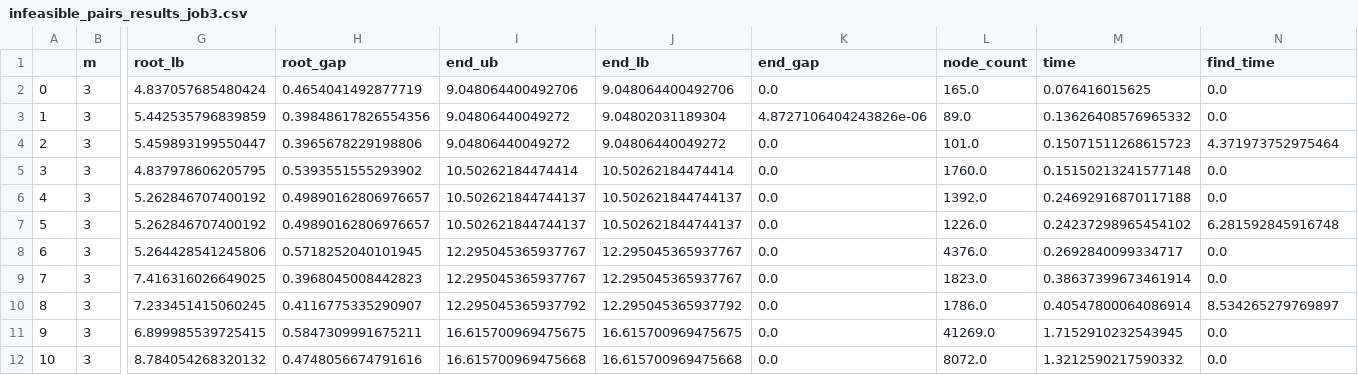
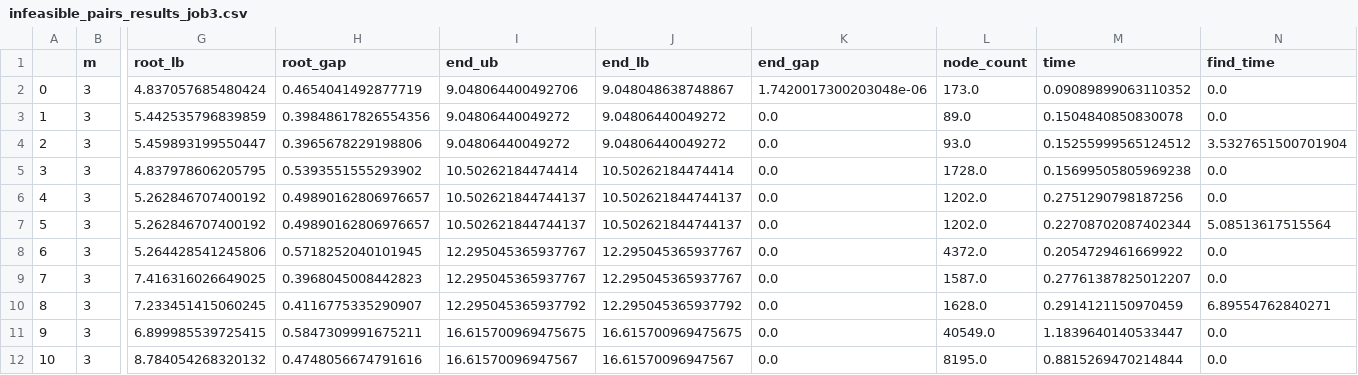
Before and after one commit to AtomXT/QP_indicator, a CSV file: experiments_results/infeasible_pairs_results_job3.csv, drawn as a sheet; only a part is shown, gaps mark what is left out; the diff covers the shown part only; the diff names each change by its address in the sheet, - before the commit and + after, or states it on an @@ line.

```diff
--- a/experiments_results/infeasible_pairs_results_job3.csv
+++ b/experiments_results/infeasible_pairs_results_job3.csv
-J2 (end_lb): 9.048064400492706
+J2 (end_lb): 9.048048638748867
-K2 (end_gap): 0.0
+K2 (end_gap): 1.7420017300203048e-06
-L2 (node_count): 165.0
+L2 (node_count): 173.0
-M2 (time): 0.076416015625
+M2 (time): 0.09089899063110352
-J3 (end_lb): 9.04802031189304
+J3 (end_lb): 9.04806440049272
-K3 (end_gap): 4.8727106404243826e-06
+K3 (end_gap): 0.0
-M3 (time): 0.13626408576965332
+M3 (time): 0.1504840850830078
-L4 (node_count): 101.0
+L4 (node_count): 93.0
-M4 (time): 0.15071511268615723
+M4 (time): 0.15255999565124512
-N4 (find_time): 4.371973752975464
+N4 (find_time): 3.5327651500701904
-L5 (node_count): 1760.0
+L5 (node_count): 1728.0
-M5 (time): 0.15150213241577148
+M5 (time): 0.15699505805969238
-L6 (node_count): 1392.0
+L6 (node_count): 1202.0
-M6 (time): 0.24692916870117188
+M6 (time): 0.2751290798187256
-L7 (node_count): 1226.0
+L7 (node_count): 1202.0
-M7 (time): 0.24237298965454102
+M7 (time): 0.22708702087402344
-N7 (find_time): 6.281592845916748
+N7 (find_time): 5.08513617515564
-L8 (node_count): 4376.0
+L8 (node_count): 4372.0
-M8 (time): 0.2692840099334717
+M8 (time): 0.2054729461669922
-L9 (node_count): 1823.0
+L9 (node_count): 1587.0
-M9 (time): 0.38637399673461914
+M9 (time): 0.27761387825012207
-L10 (node_count): 1786.0
+L10 (node_count): 1628.0
-M10 (time): 0.40547800064086914
+M10 (time): 0.2914121150970459
-N10 (find_time): 8.534265279769897
+N10 (find_time): 6.89554762840271
-L11 (node_count): 41269.0
+L11 (node_count): 40549.0
-M11 (time): 1.7152910232543945
+M11 (time): 1.1839640140533447
-I12 (end_ub): 16.615700969475668
+I12 (end_ub): 16.61570096947567
-J12 (end_lb): 16.615700969475668
+J12 (end_lb): 16.61570096947567
-L12 (node_count): 8072.0
+L12 (node_count): 8195.0
-M12 (time): 1.3212590217590332
+M12 (time): 0.8815269470214844
```
Also changed, not shown: 46 edited cells elsewhere in this file, experiments_results/infeasible_pairs_results_job1.csv, experiments_results/infeasible_pairs_results_job2.csv, 6 other files.
